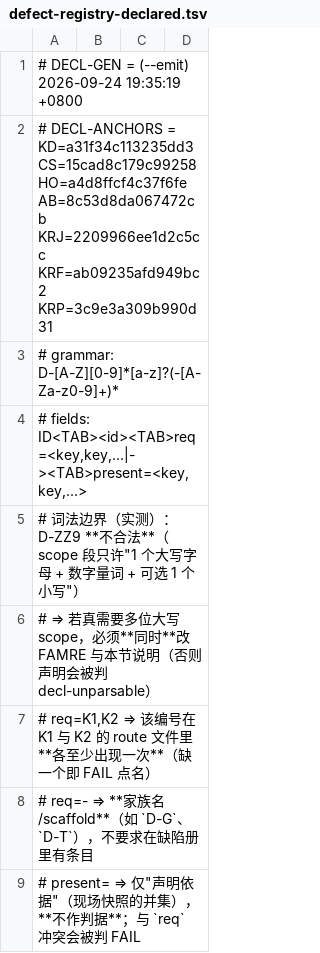
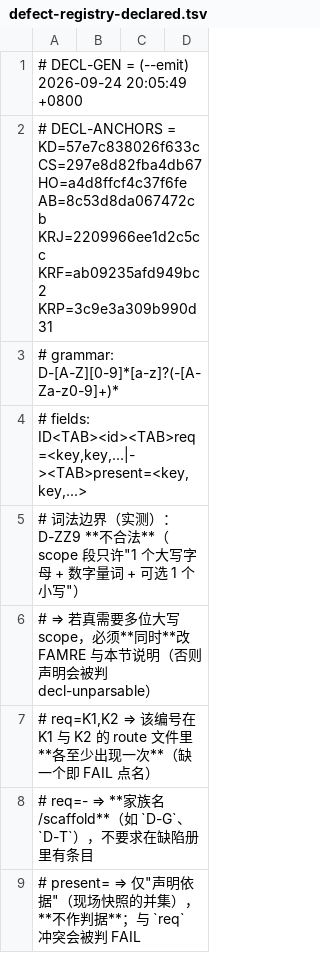
Before and after one commit to isharrrry/WPFOnLinux, a TSV file: build/MilBridge/tools/defect-registry-declared.tsv, drawn as a sheet; only a part is shown.

Commit message:
controller: D-G119 instances 24/25 + D-G34 live instance (CS) + TASK-0727 (ROUTES) + re-emit declared.tsv (#66 post-freeze)

```diff
--- a/build/MilBridge/tools/defect-registry-declared.tsv
+++ b/build/MilBridge/tools/defect-registry-declared.tsv
@@ -1,3 +1,3 @@
-# DECL-GEN = (--emit) 2026-09-24 19:35:19 +0800
-# DECL-ANCHORS = KD=a31f34c113235dd3 CS=15cad8c179c99258 HO=a4d8ffcf4c37f6fe AB=8c53d8da067472cb KRJ=2209966ee1d2c5cc KRF=ab09235afd949bc2 KRP=3c9e3a309b990d31
+# DECL-GEN = (--emit) 2026-09-24 20:05:49 +0800
+# DECL-ANCHORS = KD=57e7c838026f633c CS=297e8d82fba4db67 HO=a4d8ffcf4c37f6fe AB=8c53d8da067472cb KRJ=2209966ee1d2c5cc KRF=ab09235afd949bc2 KRP=3c9e3a309b990d31
 # grammar: D-[A-Z][0-9]*[a-z]?(-[A-Za-z0-9]+)*
```
Also changed, not shown: 3 other files.
